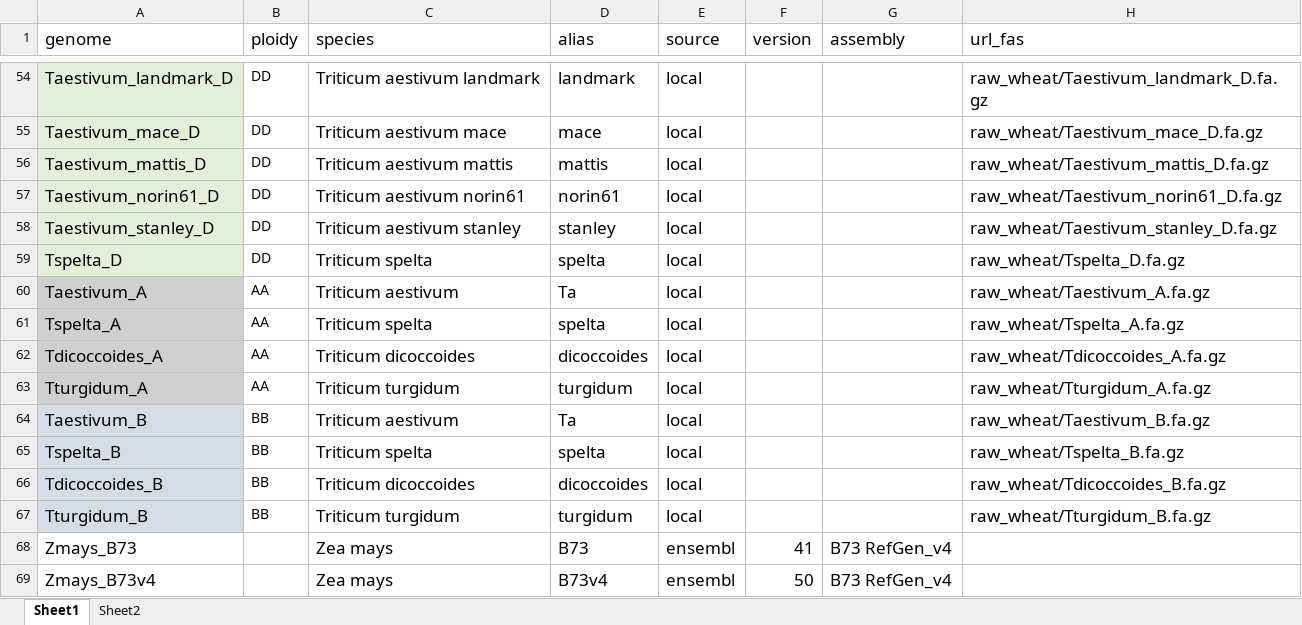
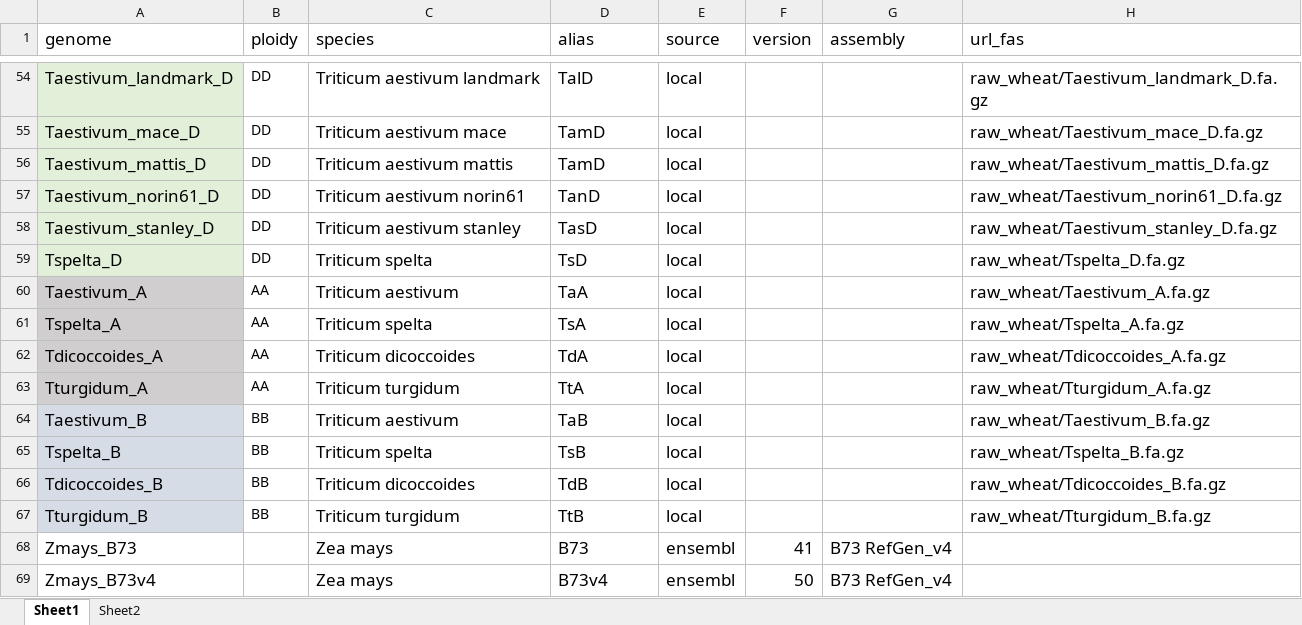
Before and after one commit to orionzhou/genome, an Excel workbook: nf/genomes.xlsx, sheet Sheet1, drawn as a sheet; only a part is shown, gaps mark what is left out; values as stored, in another font and other column widths than the file's, no borders; conditional formats not drawn; the diff covers the shown part only; the diff names each change by its address in the sheet, - before the commit and + after, or states it on an @@ line.

```diff
--- a/nf/genomes.xlsx (sheet Sheet1)
+++ b/nf/genomes.xlsx (sheet Sheet1)
-D54 (alias): landmark
+D54 (alias): TalD
-D55 (alias): mace
+D55 (alias): TamD
-D56 (alias): mattis
+D56 (alias): TamD
-D57 (alias): norin61
+D57 (alias): TanD
-D58 (alias): stanley
+D58 (alias): TasD
-D59 (alias): spelta
+D59 (alias): TsD
-D60 (alias): Ta
+D60 (alias): TaA
-D61 (alias): spelta
+D61 (alias): TsA
-D62 (alias): dicoccoides
+D62 (alias): TdA
-D63 (alias): turgidum
+D63 (alias): TtA
-D64 (alias): Ta
+D64 (alias): TaB
-D65 (alias): spelta
+D65 (alias): TsB
-D66 (alias): dicoccoides
+D66 (alias): TdB
-D67 (alias): turgidum
+D67 (alias): TtB
```
Also changed, not shown: 25 edited cells elsewhere in this sheet, 4 other files.
